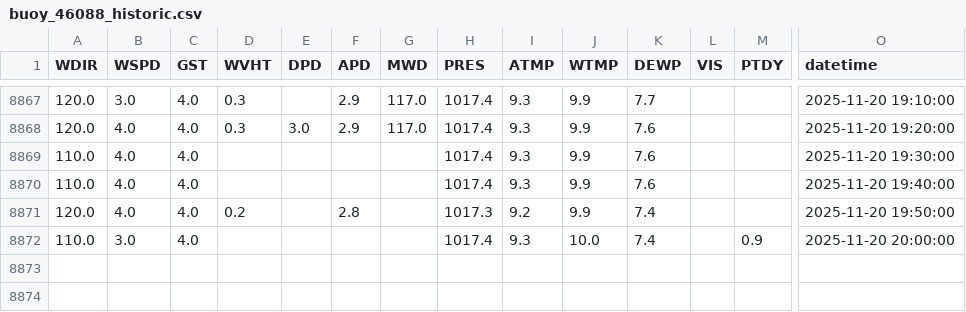
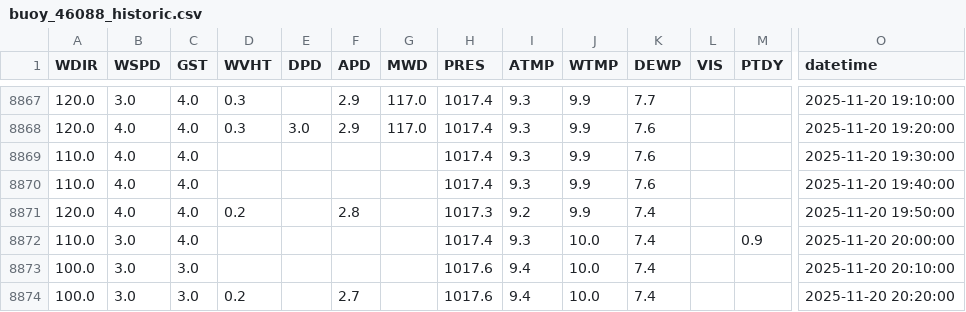
Before and after one commit to GavinScoville/Buoy-Proj, a CSV file: data/historic/buoy_46088_historic.csv, drawn as a sheet; only a part is shown, gaps mark what is left out; rows hold the shown columns only; the diff names each change by its address in the sheet, - before the commit and + after, or states it on an @@ line.

Commit message:
Auto-update buoy report [skip ci]

```diff
--- a/data/historic/buoy_46088_historic.csv
+++ b/data/historic/buoy_46088_historic.csv
+row 8873: 100.0 | 3.0 | 3.0 |  |  |  |  | 1017.6 | 9.4 | 10.0 | 7.4 |  |  | 2025-11-20 20:10:00
+row 8874: 100.0 | 3.0 | 3.0 | 0.2 |  | 2.7 |  | 1017.6 | 9.4 | 10.0 | 7.4 |  |  | 2025-11-20 20:20:00
```
Also changed, not shown: data/historic/buoy_46089_historic.csv, data/historic/buoy_46267_historic.csv, 14 other files.
